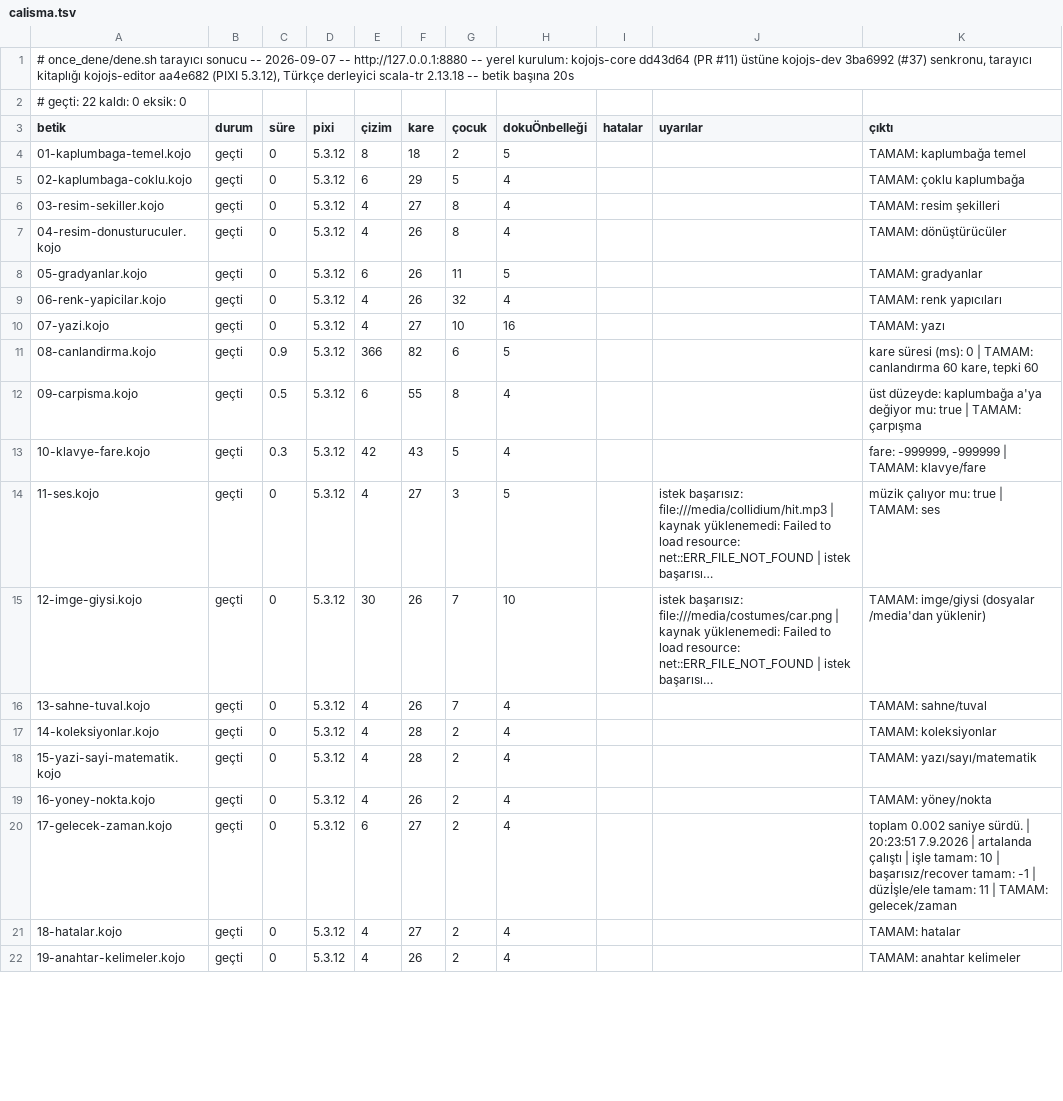
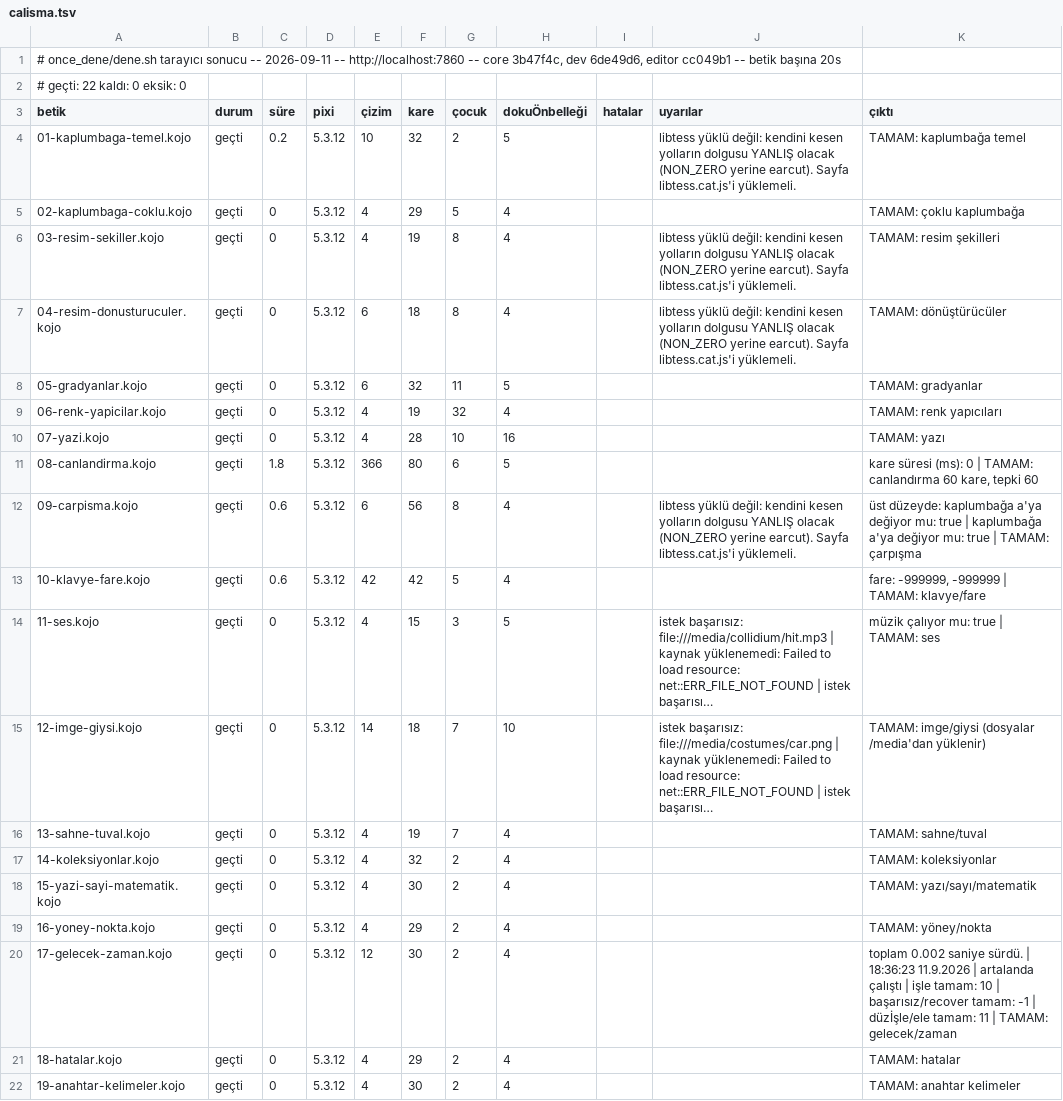
Before and after one commit to bulent2k2/koco-deploy, a TSV file: once_dene/sonuclar/calisma.tsv, drawn as a sheet; only a part is shown; long unchanged cells end in …; the diff covers the shown part only; the diff names each change by its address in the sheet, - before the commit and + after, or states it on an @@ line.

Commit message:
once_dene: v54 kapı kaydı (22/22 + 22/22, GPU gürültüsü olmadan ilk kayıt)
Depodaki kayıt 7 Eylül'den kalmıştı; v51, v52 ve v53 turları hiç işlenmemişti.
Bu, #10'daki süzgeçten sonraki ilk koşu, yani uyarılar sütununda makineye özgü
GPU ipuçları YOK: "GL Driver Message" geçişi 0 (önceki koşularda sütunu
dolduruyorlardı).

Ağaç: core 3b47f4c, dev 6de49d6, editor cc049b1.
Sonuç: derleme 22/22, çalışma 22/22, sunucu 0, eksik 0.

Kalan 7 uyarı GERÇEK ve bilerek duruyor: başsız koşucuda /media/... dosyaları
file:// üstünden yüklenemiyor, bir de libtess uyarısı. Bunlar zaten vardı ama
GPU gürültüsü 12 yuvayı doldurduğu için görünmüyorlardı -- süzgecin asıl
kazancı da bu.

```diff
--- a/once_dene/sonuclar/calisma.tsv
+++ b/once_dene/sonuclar/calisma.tsv
-A1 (betik): …sonucu -- 2026-09-07 -- http://127.0.0.1:8880 -- yerel kurulum: kojojs-core dd43d64 (PR #11) üstüne kojojs-dev 3ba6992 (#37) senkronu, tarayıcı kitaplığı kojojs-editor aa4e682 (PIXI 5.3.12), Türkçe derleyici scala-tr 2.13.18 -- betik…
+A1 (betik): …sonucu -- 2026-09-11 -- http://localhost:7860 -- core 3b47f4c, dev 6de49d6, editor cc049b1 -- betik…
-C4 (süre): 0
+C4 (süre): 0.2
-E4 (çizim): 8
+E4 (çizim): 10
-F4 (kare): 18
+F4 (kare): 32
-J4 (uyarılar): (empty)
+J4 (uyarılar): libtess yüklü değil: kendini kesen yolların dolgusu YANLIŞ olacak (NON_ZERO yerine earcut). Sayfa libtess.cat.js'i yüklemeli.
-E5 (çizim): 6
+E5 (çizim): 4
-F6 (kare): 27
+F6 (kare): 19
-J6:J7 (uyarılar): (empty)
+J6:J7 (uyarılar): libtess yüklü değil: kendini kesen yolların dolgusu YANLIŞ olacak (NON_ZERO yerine earcut). Sayfa libtess.cat.js'i yüklemeli.
-E7 (çizim): 4
+E7 (çizim): 6
-F7 (kare): 26
+F7 (kare): 18
-F8 (kare): 26
+F8 (kare): 32
-F9 (kare): 26
+F9 (kare): 19
-F10 (kare): 27
+F10 (kare): 28
-C11 (süre): 0.9
+C11 (süre): 1.8
-F11 (kare): 82
+F11 (kare): 80
-C12 (süre): 0.5
+C12 (süre): 0.6
-F12 (kare): 55
+F12 (kare): 56
-J12 (uyarılar): (empty)
+J12 (uyarılar): libtess yüklü değil: kendini kesen yolların dolgusu YANLIŞ olacak (NON_ZERO yerine earcut). Sayfa libtess.cat.js'i yüklemeli.
-K12 (çıktı): …true | TAMAM: çarpışma
+K12 (çıktı): …true | kaplumbağa a'ya değiyor mu: true | TAMAM: çarpışma
-C13 (süre): 0.3
+C13 (süre): 0.6
-F13 (kare): 43
+F13 (kare): 42
-F14 (kare): 27
+F14 (kare): 15
-E15 (çizim): 30
+E15 (çizim): 14
-F15 (kare): 26
+F15 (kare): 18
-F16 (kare): 26
+F16 (kare): 19
-F17 (kare): 28
+F17 (kare): 32
-F18 (kare): 28
+F18 (kare): 30
-F19 (kare): 26
+F19 (kare): 29
-E20 (çizim): 6
+E20 (çizim): 12
-F20 (kare): 27
+F20 (kare): 30
-K20 (çıktı): …sürdü. | 20:23:51 7.9.2026 | artalanda…
+K20 (çıktı): …sürdü. | 18:36:23 11.9.2026 | artalanda…
-F21 (kare): 27
+F21 (kare): 29
-F22 (kare): 26
+F22 (kare): 30
```
Also changed, not shown: 6 edited cells elsewhere in this file, once_dene/sonuclar/derleme.tsv.
